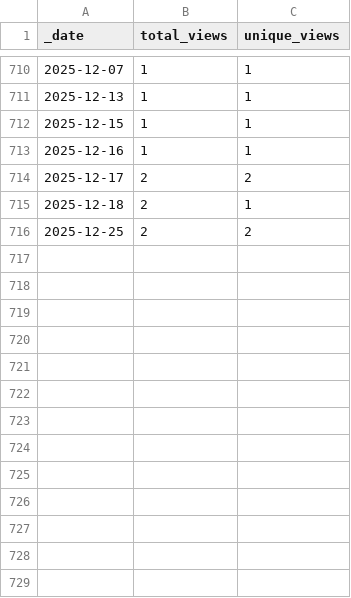
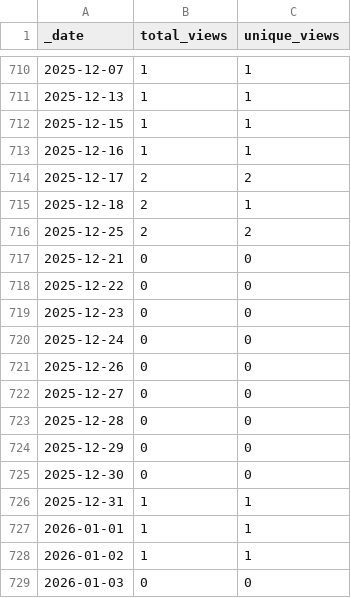
Before and after one commit to ActivitySpaceLab/space_mapper, a CSV file: traffic/views.csv, drawn as a sheet; only a part is shown, gaps mark what is left out; the diff names each change by its address in the sheet, - before the commit and + after, or states it on an @@ line.

Commit message:
GitHub traffic (Automated)

```diff
--- a/traffic/views.csv
+++ b/traffic/views.csv
+row 717: 2025-12-21 | 0 | 0
+row 718: 2025-12-22 | 0 | 0
+row 719: 2025-12-23 | 0 | 0
+row 720: 2025-12-24 | 0 | 0
+row 721: 2025-12-26 | 0 | 0
+row 722: 2025-12-27 | 0 | 0
+row 723: 2025-12-28 | 0 | 0
+row 724: 2025-12-29 | 0 | 0
+row 725: 2025-12-30 | 0 | 0
+row 726: 2025-12-31 | 1 | 1
+row 727: 2026-01-01 | 1 | 1
+row 728: 2026-01-02 | 1 | 1
+row 729: 2026-01-03 | 0 | 0
```
Also changed, not shown: traffic/clones.csv, 1 other file.
